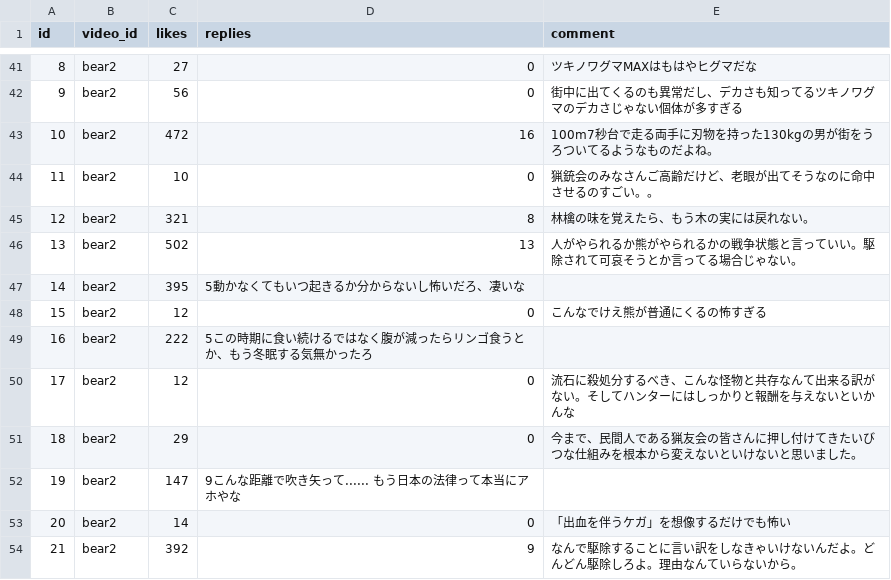
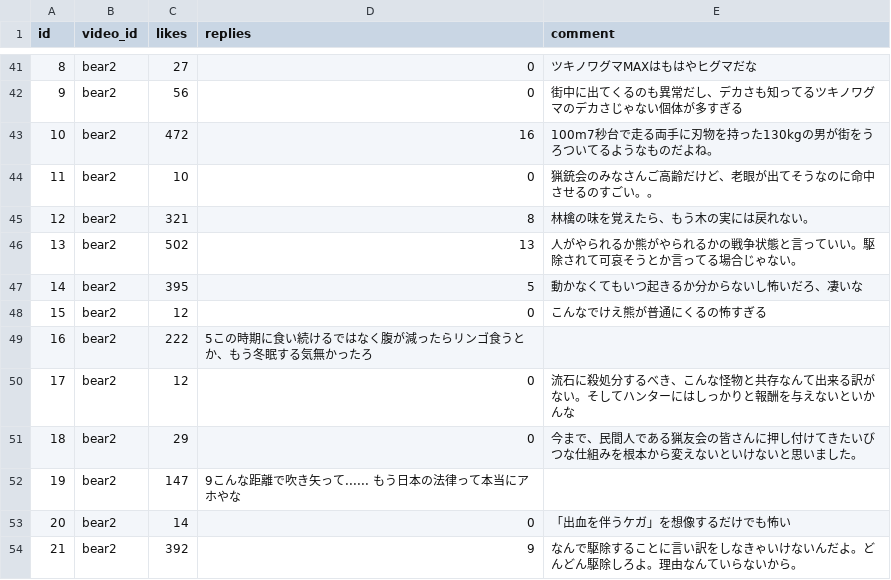
Before and after one commit to ao-labs-123/layered-communication-framework, a CSV file: data/demo_input.csv, drawn as a sheet; only a part is shown, gaps mark what is left out.

Commit message:
Update demo_input.csv

```diff
--- a/data/demo_input.csv
+++ b/data/demo_input.csv
@@ -46,3 +46,3 @@ id,video_id,likes,replies,comment
 13,bear2,502,13,人がやられるか熊がやられるかの戦争状態と言っていい。駆除されて可哀そうとか言ってる場合じゃない。
-14,bear2,395,5動かなくてもいつ起きるか分からないし怖いだろ、凄いな
+14,bear2,395,5,動かなくてもいつ起きるか分からないし怖いだろ、凄いな
 15,bear2,12,0,こんなでけえ熊が普通にくるの怖すぎる
```
